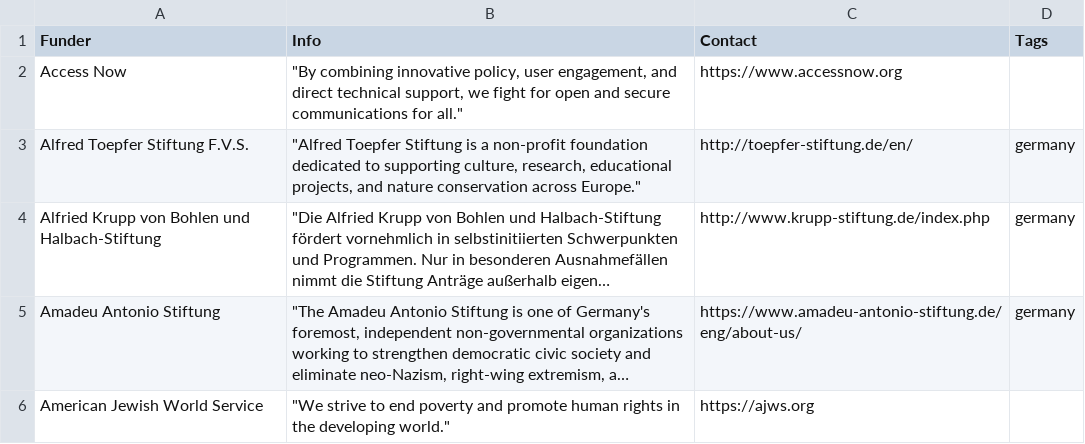
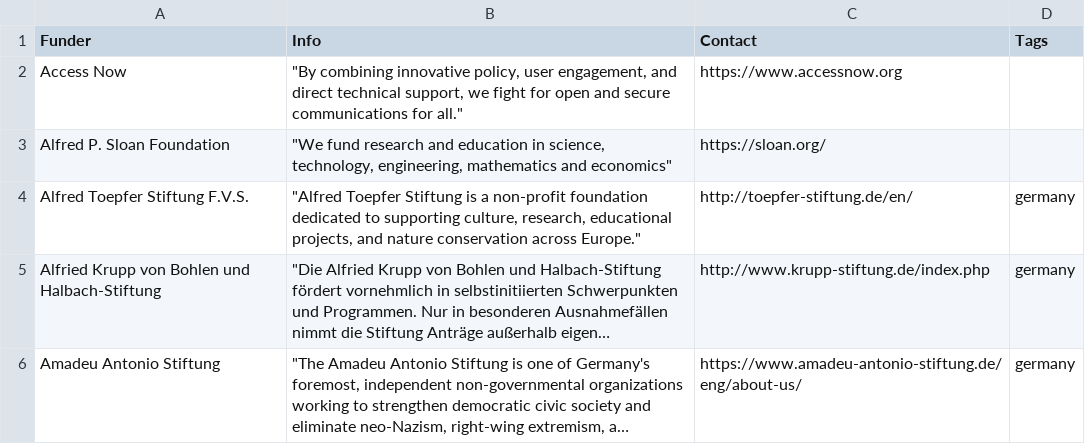
Before and after one commit to sebkur/funding-2.0, a CSV file: data/funding-sources.csv, drawn as a sheet; only a part is shown; the shorter side is filled out with more unchanged rows; long unchanged cells end in ….

Commit message:
Add Alfred P. Sloan Foundation

```diff
--- a/data/funding-sources.csv
+++ b/data/funding-sources.csv
@@ -2,2 +2,3 @@ Funder;Info;Contact;Tags
 Access Now;"""By combining innovative policy, user engagement, and direct technical support, we fight for open and secure communications for all.""";https://www.accessnow.org;
+Alfred P. Sloan Foundation;"""We fund research and education in science, technology, engineering, mathematics and economics""";https://sloan.org/;
 Alfred Toepfer Stiftung F.V.S.;"""Alfred Toepfer Stiftung is a non-profit foundation dedicated to supporting culture, research, educational projects, and nature conservation across Europe.""";http://toepfer-stiftung.de/en/;germany
```
